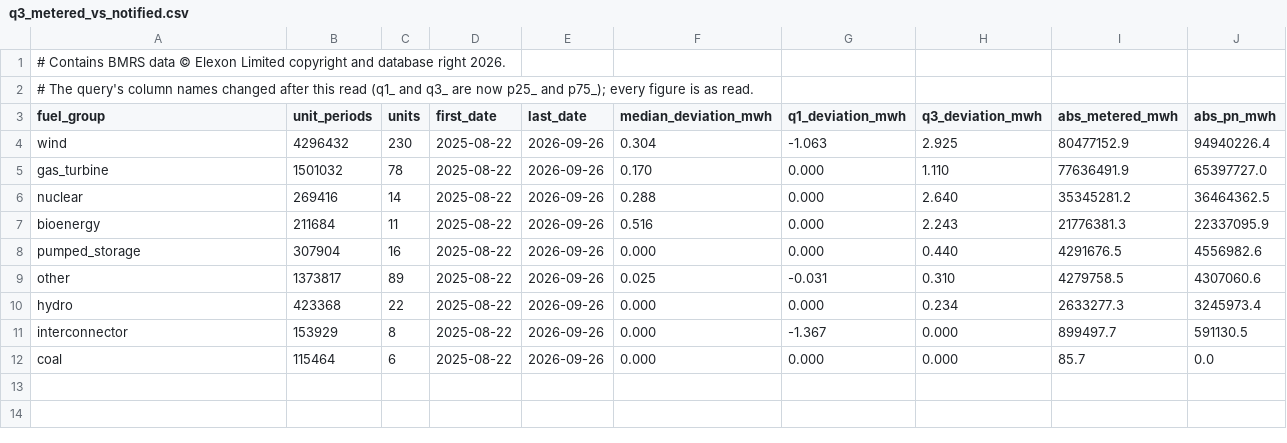
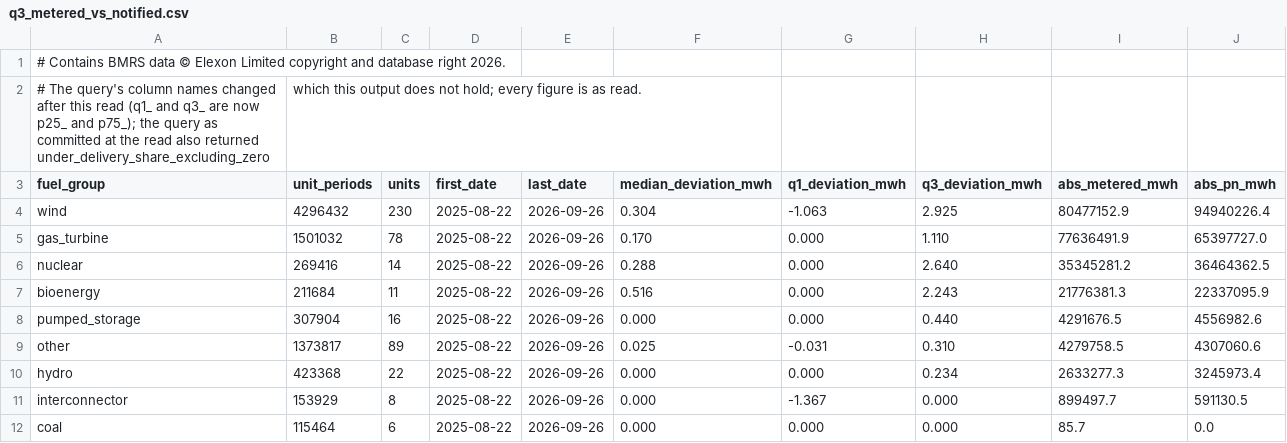
Before and after one commit to JayWatNorm/gridskew, a CSV file: docs/results/q3_metered_vs_notified.csv, drawn as a sheet.

```diff
--- a/docs/results/q3_metered_vs_notified.csv
+++ b/docs/results/q3_metered_vs_notified.csv
@@ -1,3 +1,3 @@
 # Contains BMRS data © Elexon Limited copyright and database right 2026.
-# The query's column names changed after this read (q1_ and q3_ are now p25_ and p75_); every figure is as read.
+# The query's column names changed after this read (q1_ and q3_ are now p25_ and p75_); the query as committed at the read also returned under_delivery_share_excluding_zero, which this output does not hold; every figure is as read.
 fuel_group,unit_periods,units,first_date,last_date,median_deviation_mwh,q1_deviation_mwh,q3_deviation_mwh,abs_metered_mwh,abs_pn_mwh
```
Also changed, not shown: docs/results/q12_instructed_vs_residual.csv, docs/results/q25_instruction_fragmentation.csv, 22 other files.
